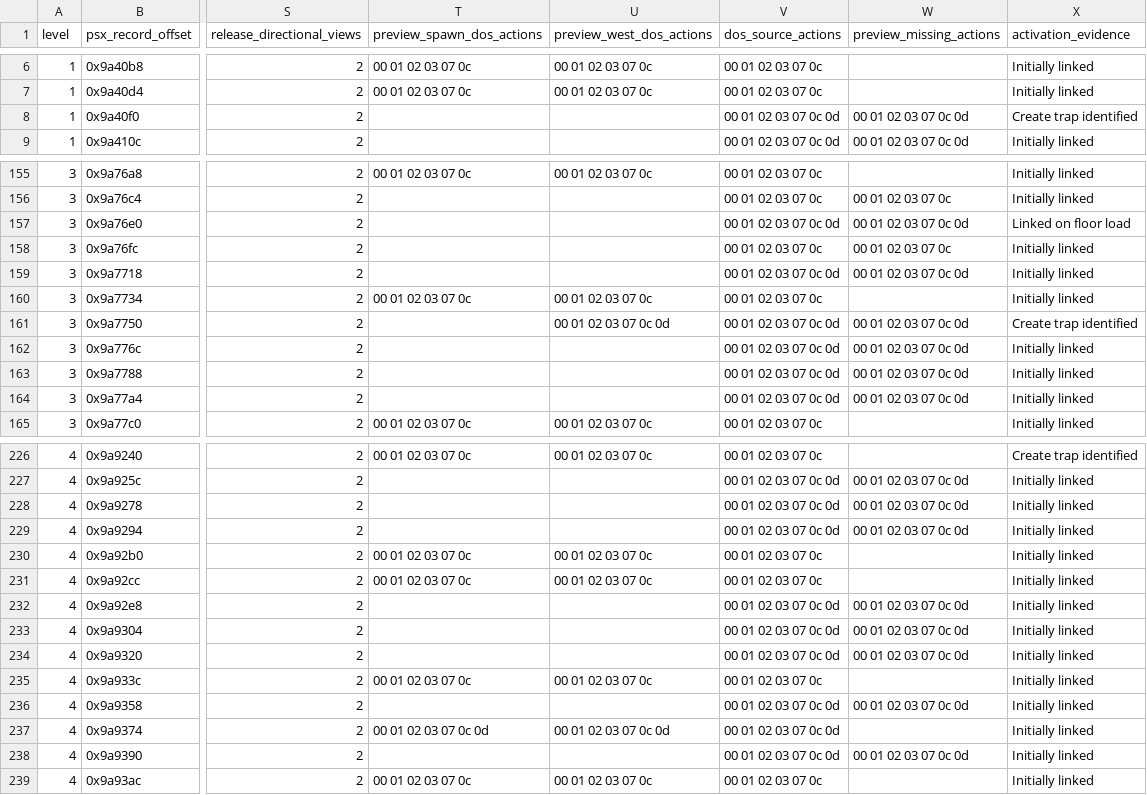
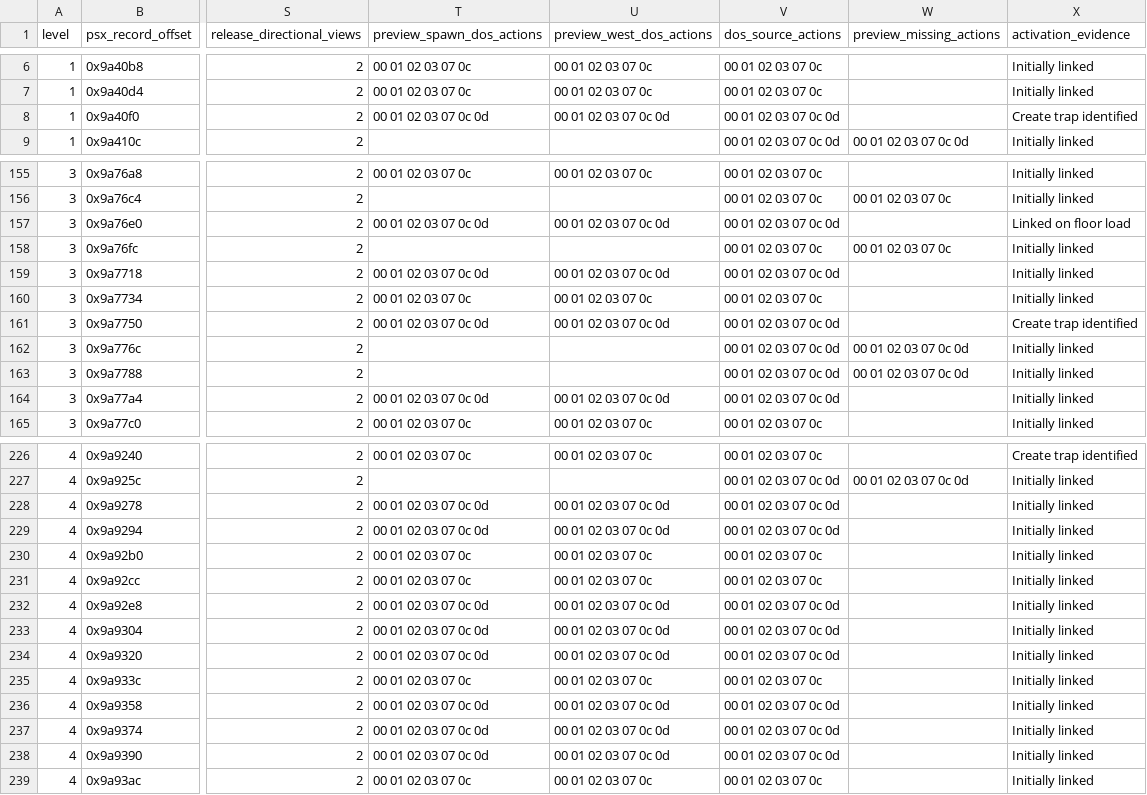
Before and after one commit to hydek12/UltimaUnderworldDOSVisuals, a CSV file: docs/ultima-underworld-npc-conversion-backlog.csv, drawn as a sheet; only a part is shown, gaps mark what is left out; the diff covers the shown part only; the diff names each change by its address in the sheet, - before the commit and + after, or states it on an @@ line.

```diff
--- a/docs/ultima-underworld-npc-conversion-backlog.csv
+++ b/docs/ultima-underworld-npc-conversion-backlog.csv
-T8 (preview_spawn_dos_actions): (empty)
+T8 (preview_spawn_dos_actions): 00 01 02 03 07 0c 0d
-U8 (preview_west_dos_actions): (empty)
+U8 (preview_west_dos_actions): 00 01 02 03 07 0c 0d
-W8 (preview_missing_actions): 00 01 02 03 07 0c 0d
+W8 (preview_missing_actions): (empty)
-T157 (preview_spawn_dos_actions): (empty)
+T157 (preview_spawn_dos_actions): 00 01 02 03 07 0c 0d
-U157 (preview_west_dos_actions): (empty)
+U157 (preview_west_dos_actions): 00 01 02 03 07 0c 0d
-W157 (preview_missing_actions): 00 01 02 03 07 0c 0d
+W157 (preview_missing_actions): (empty)
-T159 (preview_spawn_dos_actions): (empty)
+T159 (preview_spawn_dos_actions): 00 01 02 03 07 0c 0d
-U159 (preview_west_dos_actions): (empty)
+U159 (preview_west_dos_actions): 00 01 02 03 07 0c 0d
-W159 (preview_missing_actions): 00 01 02 03 07 0c 0d
+W159 (preview_missing_actions): (empty)
-T161 (preview_spawn_dos_actions): (empty)
+T161 (preview_spawn_dos_actions): 00 01 02 03 07 0c 0d
-W161 (preview_missing_actions): 00 01 02 03 07 0c 0d
+W161 (preview_missing_actions): (empty)
-T164 (preview_spawn_dos_actions): (empty)
+T164 (preview_spawn_dos_actions): 00 01 02 03 07 0c 0d
-U164 (preview_west_dos_actions): (empty)
+U164 (preview_west_dos_actions): 00 01 02 03 07 0c 0d
-W164 (preview_missing_actions): 00 01 02 03 07 0c 0d
+W164 (preview_missing_actions): (empty)
-T228:T229 (preview_spawn_dos_actions): (empty)
+T228:T229 (preview_spawn_dos_actions): 00 01 02 03 07 0c 0d
-U228:U229 (preview_west_dos_actions): (empty)
+U228:U229 (preview_west_dos_actions): 00 01 02 03 07 0c 0d
-W228:W229 (preview_missing_actions): 00 01 02 03 07 0c 0d
+W228:W229 (preview_missing_actions): (empty)
-T232:T234 (preview_spawn_dos_actions): (empty)
+T232:T234 (preview_spawn_dos_actions): 00 01 02 03 07 0c 0d
-U232:U234 (preview_west_dos_actions): (empty)
+U232:U234 (preview_west_dos_actions): 00 01 02 03 07 0c 0d
-W232:W234 (preview_missing_actions): 00 01 02 03 07 0c 0d
+W232:W234 (preview_missing_actions): (empty)
-T236 (preview_spawn_dos_actions): (empty)
+T236 (preview_spawn_dos_actions): 00 01 02 03 07 0c 0d
-U236 (preview_west_dos_actions): (empty)
+U236 (preview_west_dos_actions): 00 01 02 03 07 0c 0d
-W236 (preview_missing_actions): 00 01 02 03 07 0c 0d
+W236 (preview_missing_actions): (empty)
-T238 (preview_spawn_dos_actions): (empty)
+T238 (preview_spawn_dos_actions): 00 01 02 03 07 0c 0d
-U238 (preview_west_dos_actions): (empty)
+U238 (preview_west_dos_actions): 00 01 02 03 07 0c 0d
-W238 (preview_missing_actions): 00 01 02 03 07 0c 0d
+W238 (preview_missing_actions): (empty)
```
Also changed, not shown: 73 edited cells elsewhere in this file, 5 other files.
